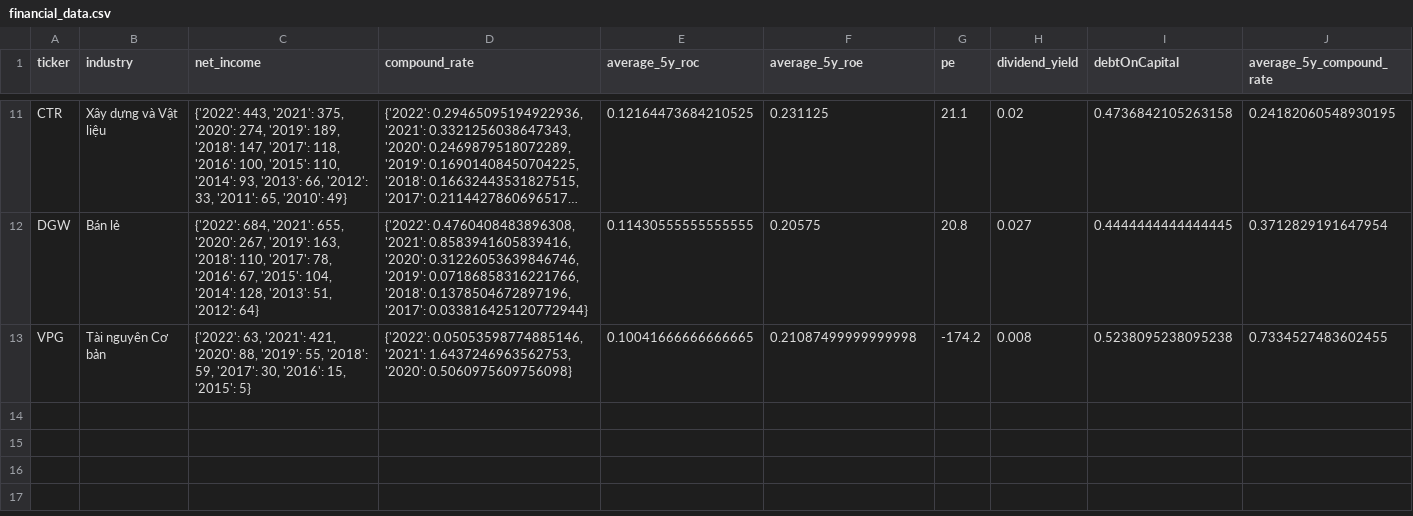
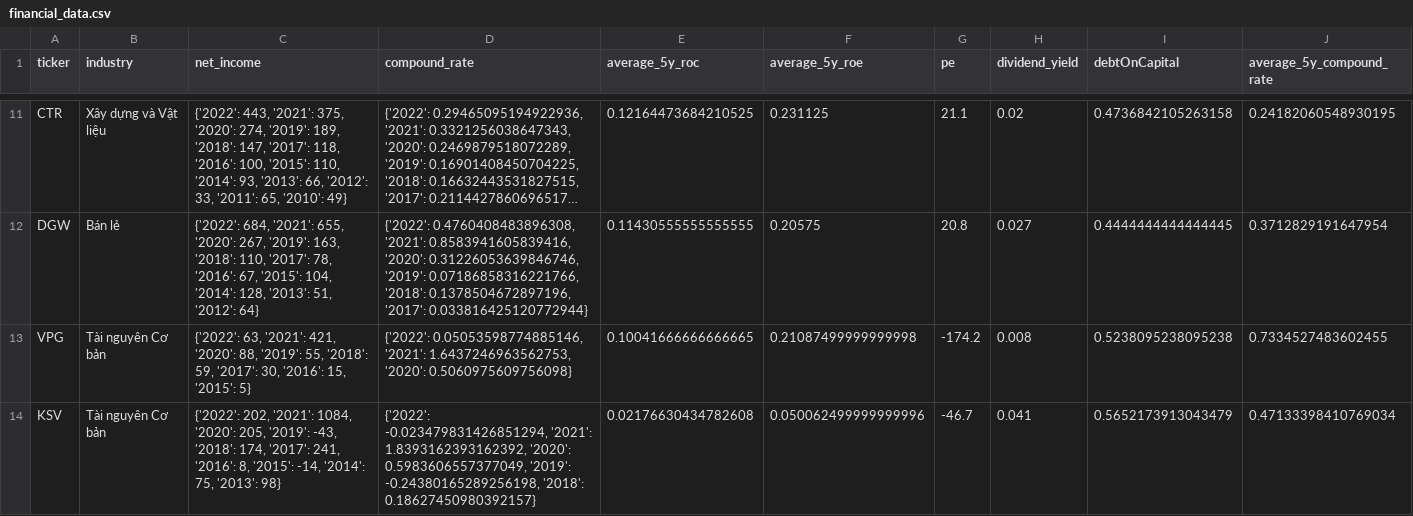
Before and after one commit to kidze/vnstock, a CSV file: financial_data.csv, drawn as a sheet; only a part is shown, gaps mark what is left out; long unchanged cells end in …; the diff names each change by its address in the sheet, - before the commit and + after, or states it on an @@ line.

```diff
--- a/financial_data.csv
+++ b/financial_data.csv
+row 14: KSV | Tài nguyên Cơ bản | {'2022': 202, '2021': 1084, '2020': 205, '2019': -43, '2018': 174, '2017': 241, '2016': 8, '2015': -14, '2014': 75, '2013': 98} | {'2022': -0.023479831426851294, '2021': 1.8393162393162392, '2020': 0.5983606557377049, '2019': -0.24380165289256198, '2018': 0.18627450980392157} | 0.02176630434782608 | 0.050062499999999996 | -46.7 | 0.041 | 0.5652173913043479 | 0.47133398410769034
```
Also changed, not shown: 2 other files.
